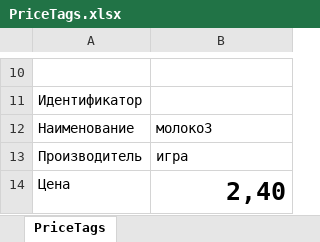
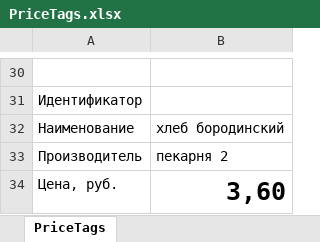
Before and after one commit to AOalek25/ProductsPriceList, an Excel workbook: WebService/Data/PriceTags.xlsx, sheet PriceTags, drawn as a sheet; only a part is shown, gaps mark what is left out; values as stored, in another font and other column widths than the file's, no borders; charts and pictures not drawn; removed rows and columns are numbered as before the commit, all else as after; the diff covers the shown part only; the diff names each change by its address in the sheet, - before the commit and + after, or states it on an @@ line.

```diff
--- a/WebService/Data/PriceTags.xlsx (sheet PriceTags)
+++ b/WebService/Data/PriceTags.xlsx (sheet PriceTags)
-B32: молоко3
+B32: хлеб бородинский
-B33: игра
+B33: пекарня 2
-row 14: Цена | 2,40
+row 34: Цена, руб. | 3,60
```
Also changed, not shown: 21 added rows, 1 removed row and 1 edited cell elsewhere in this sheet, charts or pictures, WebService/Data/PriceList.xlsx, WebService/Data/Report.xlsx, 11 other files.
